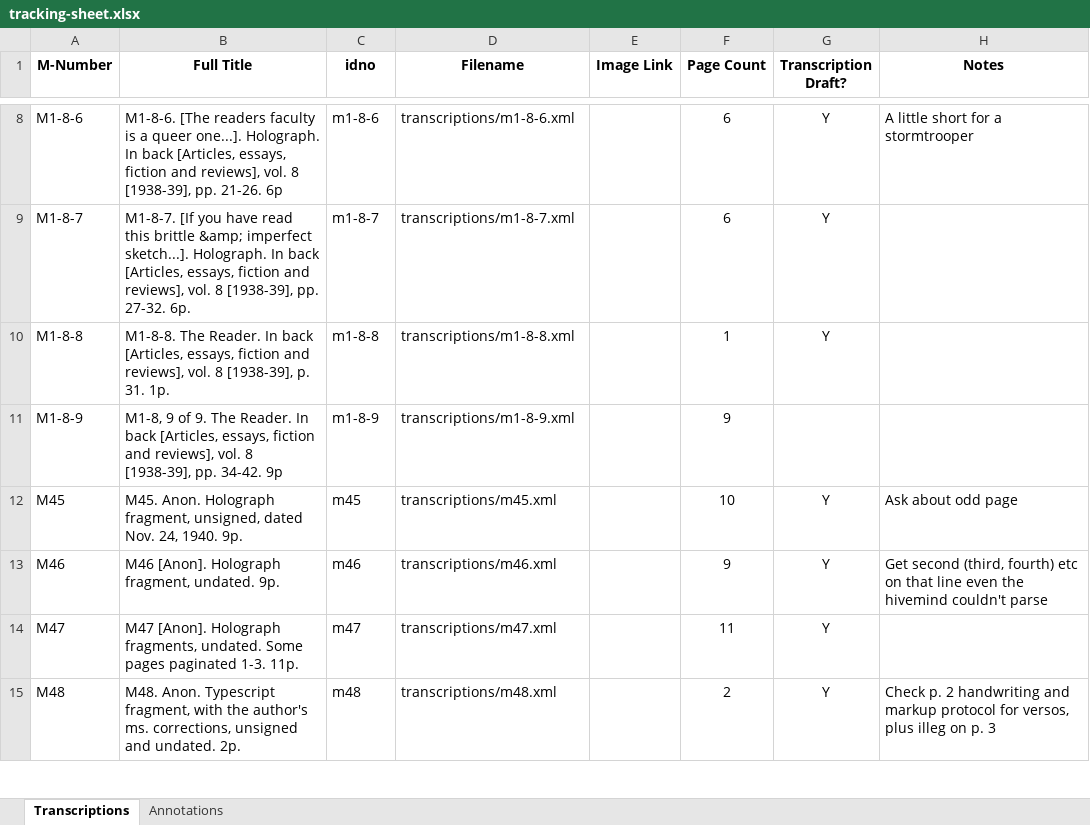
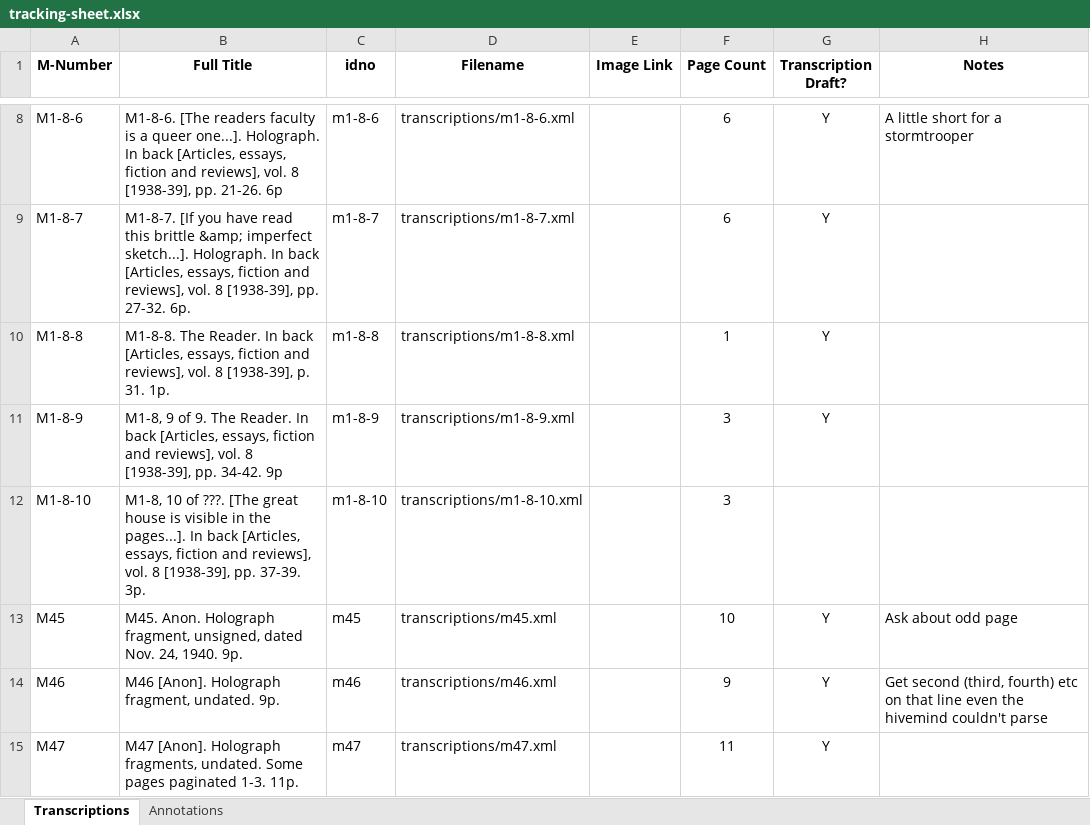
Before and after one commit to JoshuaAPhillips/digital-anon, an Excel workbook: tracking-sheet.xlsx, sheet Transcriptions, drawn as a sheet; only a part is shown, gaps mark what is left out; the shorter side is filled out with more unchanged rows; values as stored, in another font and other column widths than the file's, no borders; conditional formats not drawn; the diff names each change by its address in the sheet, - before the commit and + after, or states it on an @@ line.

```diff
--- a/tracking-sheet.xlsx (sheet Transcriptions)
+++ b/tracking-sheet.xlsx (sheet Transcriptions)
-F11 (Page Count): 9
+F11 (Page Count): 3
-G11 (Transcription Draft?): (empty)
+G11 (Transcription Draft?): Y
+row 12: M1-8-10 | M1-8, 10 of ???. [The great house is visible in the pages...]. In back [Articles, essays, fiction and reviews], vol. 8 [1938-39], pp. 37-39. 3p. | m1-8-10 | transcriptions/m1-8-10.xml |  | 3
```
Also changed, not shown: 1 other file.
